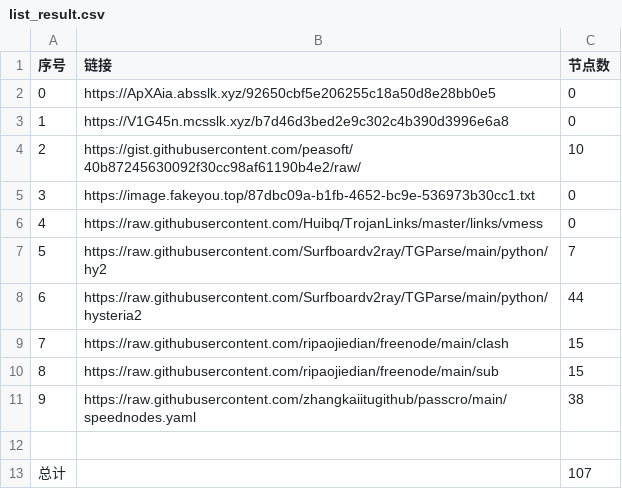
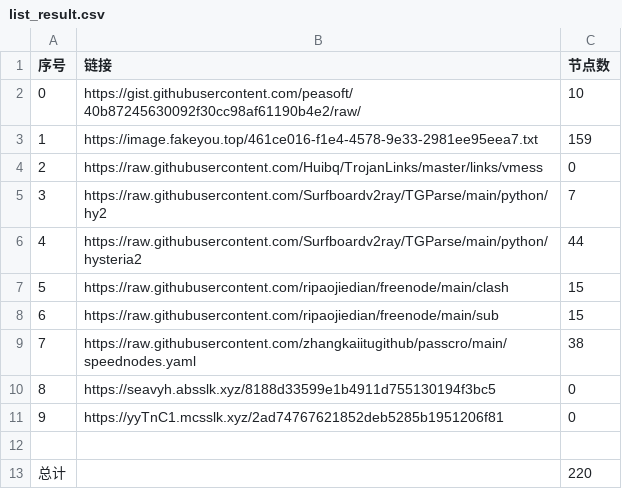
Before and after one commit to dqt081228OHVGFY/NoMoreWalls, a CSV file: list_result.csv, drawn as a sheet; removed rows and columns are numbered as before the commit, all else as after; the diff names each change by its address in the sheet, - before the commit and + after, or states it on an @@ line.

```diff
--- a/list_result.csv
+++ b/list_result.csv
-row 2: 0 | https://ApXAia.absslk.xyz/92650cbf5e206255c18a50d8e28bb0e5 | 0
-row 3: 1 | https://V1G45n.mcsslk.xyz/b7d46d3bed2e9c302c4b390d3996e6a8 | 0
@@ column A (序号) renumbered between rows 2 and 9 @@
-row 5: 3 | https://image.fakeyou.top/87dbc09a-b1fb-4652-bc9e-536973b30cc1.txt | 0
+row 3: 1 | https://image.fakeyou.top/461ce016-f1e4-4578-9e33-2981ee95eea7.txt | 159
+row 10: 8 | https://seavyh.absslk.xyz/8188d33599e1b4911d755130194f3bc5 | 0
+row 11: 9 | https://yyTnC1.mcsslk.xyz/2ad74767621852deb5285b1951206f81 | 0
-C13 (节点数): 107
+C13 (节点数): 220
```
Also changed, not shown: 24 other files.
